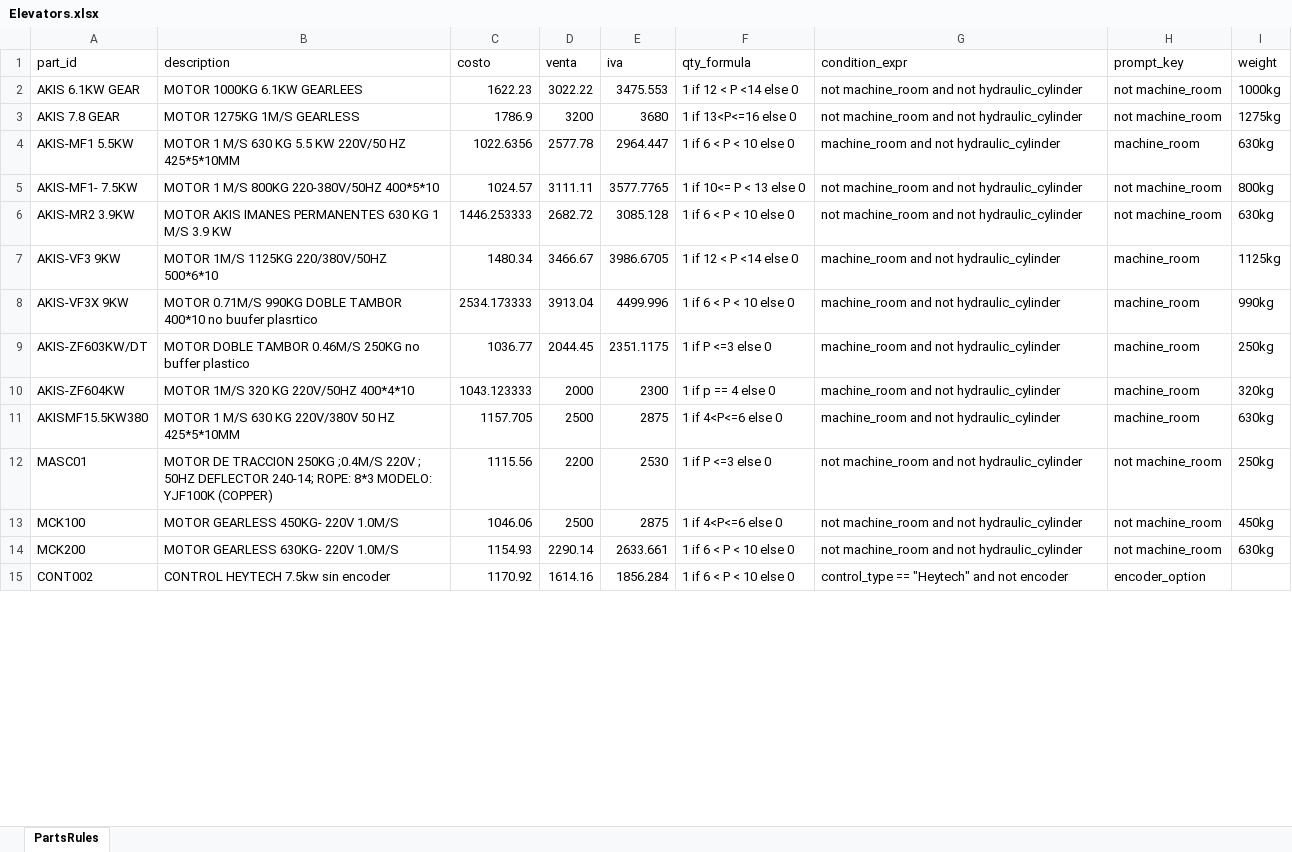
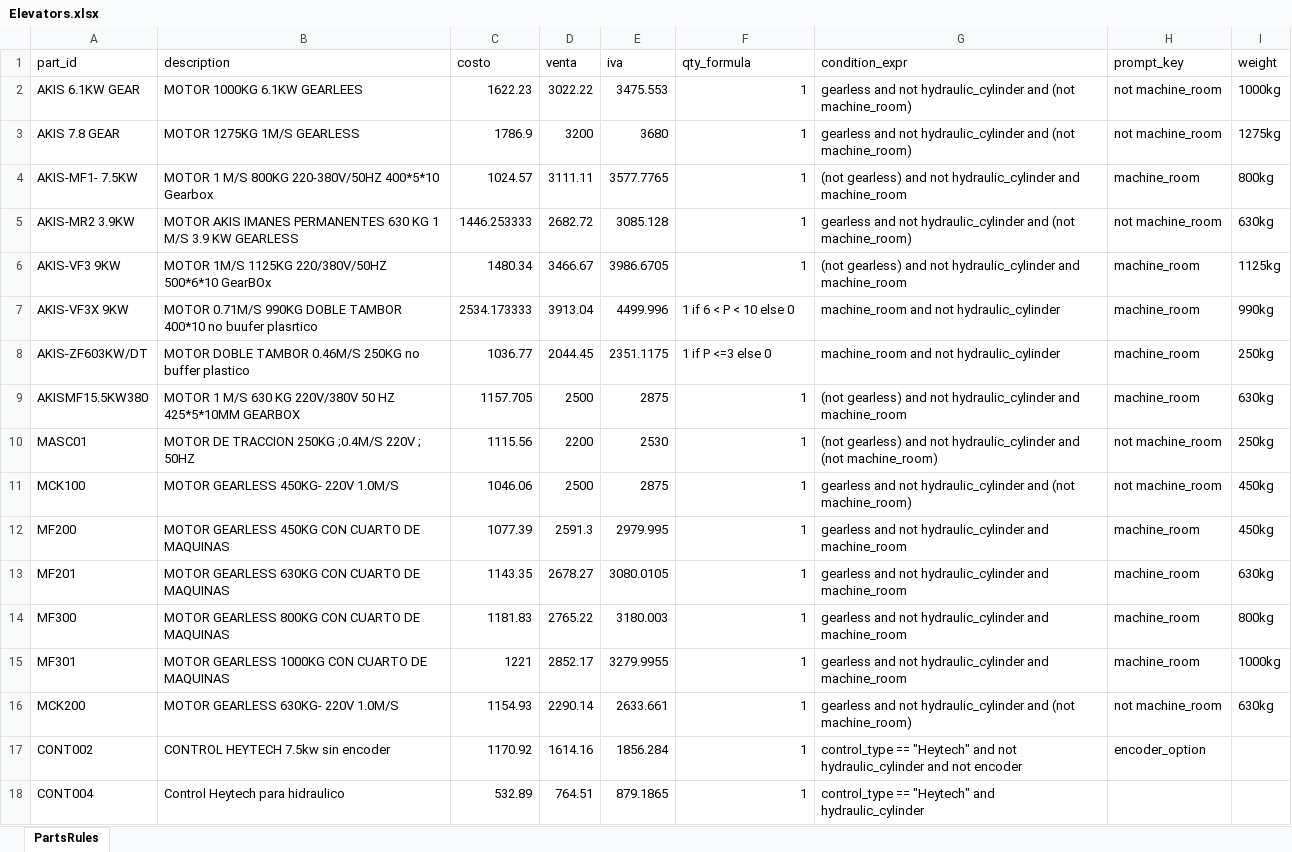
Before and after one commit to Lucasabv123/elevators, an Excel workbook: Elevators.xlsx, sheet PartsRules, drawn as a sheet; only a part is shown; values as stored, in another font and other column widths than the file's, no cell formats; removed rows and columns are numbered as before the commit, all else as after; the diff covers the shown part only; the diff names each change by its address in the sheet, - before the commit and + after, or states it on an @@ line.

```diff
--- a/Elevators.xlsx (sheet PartsRules)
+++ b/Elevators.xlsx (sheet PartsRules)
-F2 (qty_formula): 1 if 12 < P <14 else 0
+F2 (qty_formula): 1
-G2:G3 (condition_expr): not machine_room and not hydraulic_cylinder
+G2:G3 (condition_expr): gearless and not hydraulic_cylinder and (not machine_room)
-F3 (qty_formula): 1 if 13<P<=16 else 0
+F3 (qty_formula): 1
-row 4: AKIS-MF1 5.5KW | MOTOR 1 M/S 630 KG 5.5 KW 220V/50 HZ 425*5*10MM | 1022.6356 | 2577.78 | 2964.447 | 1 if 6 < P < 10 else 0 | machine_room and not hydraulic_cylinder | machine_room | 630kg
-B4 (description): MOTOR 1 M/S 800KG 220-380V/50HZ 400*5*10
+B4 (description): MOTOR 1 M/S 800KG 220-380V/50HZ 400*5*10 Gearbox
-F4 (qty_formula): 1 if 10<= P < 13 else 0
+F4 (qty_formula): 1
-G4 (condition_expr): not machine_room and not hydraulic_cylinder
+G4 (condition_expr): (not gearless) and not hydraulic_cylinder and machine_room
-H4 (prompt_key): not machine_room
+H4 (prompt_key): machine_room
-B5 (description): …3.9 KW
+B5 (description): …3.9 KW GEARLESS
-F5 (qty_formula): 1 if 6 < P < 10 else 0
+F5 (qty_formula): 1
-G5 (condition_expr): not machine_room and not hydraulic_cylinder
+G5 (condition_expr): gearless and not hydraulic_cylinder and (not machine_room)
-B6 (description): MOTOR 1M/S 1125KG 220/380V/50HZ 500*6*10
+B6 (description): MOTOR 1M/S 1125KG 220/380V/50HZ 500*6*10 GearBOx
-F6 (qty_formula): 1 if 12 < P <14 else 0
+F6 (qty_formula): 1
-G6 (condition_expr): machine_room and not hydraulic_cylinder
+G6 (condition_expr): (not gearless) and not hydraulic_cylinder and machine_room
-row 10: AKIS-ZF604KW | MOTOR 1M/S 320 KG 220V/50HZ 400*4*10 | 1043.123333 | 2000 | 2300 | 1 if p == 4 else 0 | machine_room and not hydraulic_cylinder | machine_room | 320kg
-B9 (description): …HZ 425*5*10MM
+B9 (description): …HZ 425*5*10MM GEARBOX
-F9 (qty_formula): 1 if 4<P<=6 else 0
+F9 (qty_formula): 1
-G9 (condition_expr): machine_room and not hydraulic_cylinder
+G9 (condition_expr): (not gearless) and not hydraulic_cylinder and machine_room
-B10 (description): …; 50HZ DEFLECTOR 240-14; ROPE: 8*3 MODELO: YJF100K (COPPER)
+B10 (description): …; 50HZ
-F10 (qty_formula): 1 if P <=3 else 0
+F10 (qty_formula): 1
-G10 (condition_expr): not machine_room and not hydraulic_cylinder
+G10 (condition_expr): (not gearless) and not hydraulic_cylinder and (not machine_room)
-F11 (qty_formula): 1 if 4<P<=6 else 0
+F11 (qty_formula): 1
-G11 (condition_expr): not machine_room and not hydraulic_cylinder
+G11 (condition_expr): gearless and not hydraulic_cylinder and (not machine_room)
+row 12: MF200 | MOTOR GEARLESS 450KG CON CUARTO DE MAQUINAS | 1077.39 | 2591.3 | 2979.995 | 1 | gearless and not hydraulic_cylinder and machine_room | machine_room | 450kg
+row 13: MF201 | MOTOR GEARLESS 630KG CON CUARTO DE MAQUINAS | 1143.35 | 2678.27 | 3080.0105 | 1 | gearless and not hydraulic_cylinder and machine_room | machine_room | 630kg
+row 14: MF300 | MOTOR GEARLESS 800KG CON CUARTO DE MAQUINAS | 1181.83 | 2765.22 | 3180.003 | 1 | gearless and not hydraulic_cylinder and machine_room | machine_room | 800kg
+row 15: MF301 | MOTOR GEARLESS 1000KG CON CUARTO DE MAQUINAS | 1221 | 2852.17 | 3279.9955 | 1 | gearless and not hydraulic_cylinder and machine_room | machine_room | 1000kg
-F16:F17 (qty_formula): 1 if 6 < P < 10 else 0
+F16:F17 (qty_formula): 1
-G16 (condition_expr): not machine_room and not hydraulic_cylinder
+G16 (condition_expr): gearless and not hydraulic_cylinder and (not machine_room)
-G17 (condition_expr): …and not encoder
+G17 (condition_expr): …and not hydraulic_cylinder and not encoder
+row 18: CONT004 | Control Heytech para hidraulico | 532.89 | 764.51 | 879.1865 | 1 | control_type == "Heytech" and hydraulic_cylinder
```
Also changed, not shown: 7 added rows, 1 removed row and 46 edited cells elsewhere in this sheet, cell formats, formulas that keep their value, 2 other files.
